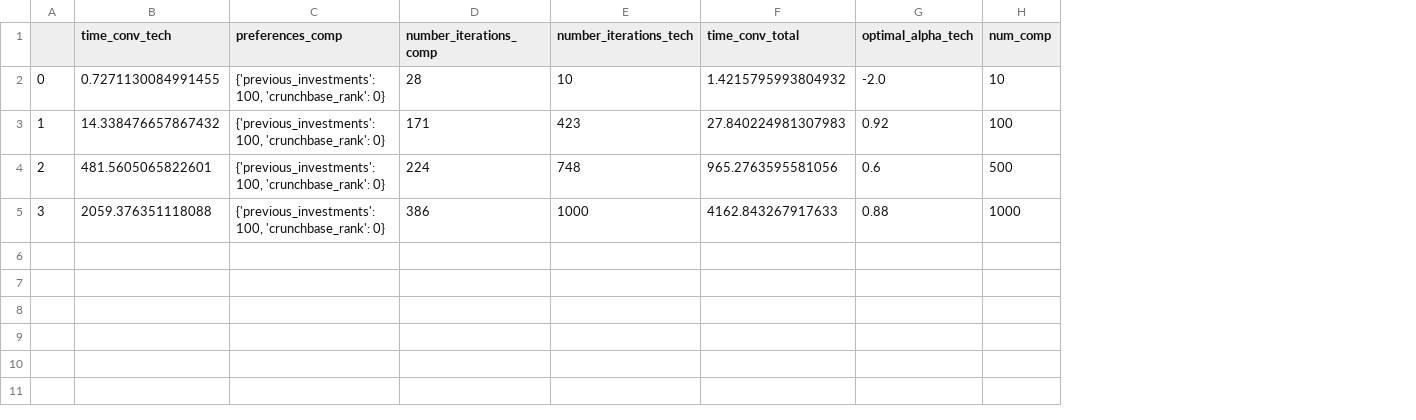
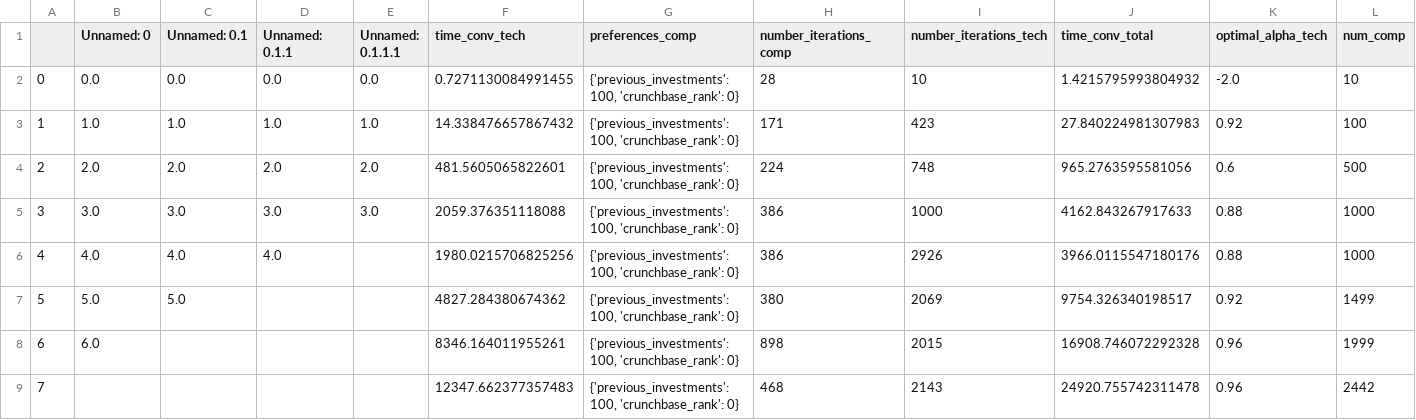
Before and after one commit to technometrics-lab/5-TechRank, a CSV file: savings/useful_datasets/df_rank_evolu.csv, drawn as a sheet; only a part is shown; rows hold the shown columns only; the diff names each change by its address in the sheet, - before the commit and + after, or states it on an @@ line.

```diff
--- a/savings/useful_datasets/df_rank_evolu.csv
+++ b/savings/useful_datasets/df_rank_evolu.csv
+column B (Unnamed: 0), rows 2-5: 0.0 | 1.0 | 2.0 | 3.0
+column C (Unnamed: 0.1), rows 2-5: 0.0 | 1.0 | 2.0 | 3.0
+column D (Unnamed: 0.1.1), rows 2-5: 0.0 | 1.0 | 2.0 | 3.0
+column E (Unnamed: 0.1.1.1), rows 2-5: 0.0 | 1.0 | 2.0 | 3.0
+row 6: 4 | 4.0 | 4.0 | 4.0 |  | 1980.0215706825256 | {'previous_investments': 100, 'crunchbase_rank': 0} | 386 | 2926 | 3966.0115547180176 | 0.88 | 1000
+row 7: 5 | 5.0 | 5.0 |  |  | 4827.284380674362 | {'previous_investments': 100, 'crunchbase_rank': 0} | 380 | 2069 | 9754.326340198517 | 0.92 | 1499
+row 8: 6 | 6.0 |  |  |  | 8346.164011955261 | {'previous_investments': 100, 'crunchbase_rank': 0} | 898 | 2015 | 16908.746072292328 | 0.96 | 1999
+row 9: 7 |  |  |  |  | 12347.662377357483 | {'previous_investments': 100, 'crunchbase_rank': 0} | 468 | 2143 | 24920.755742311478 | 0.96 | 2442
```
Also changed, not shown: savings/csv_results/complete_tech_384_{'previous_investments': 100}.csv, 48 other files.
